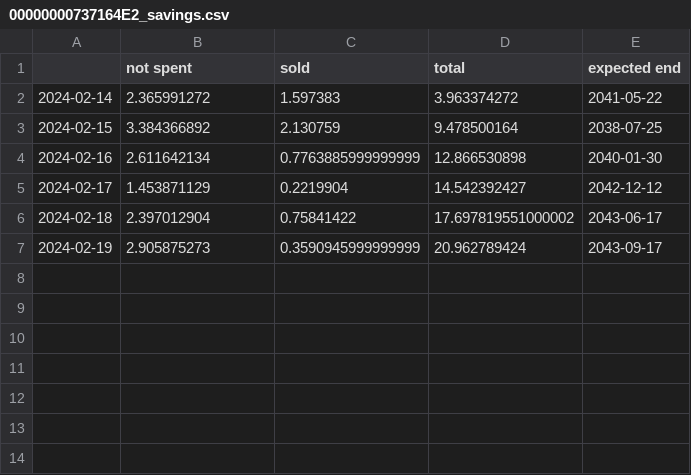
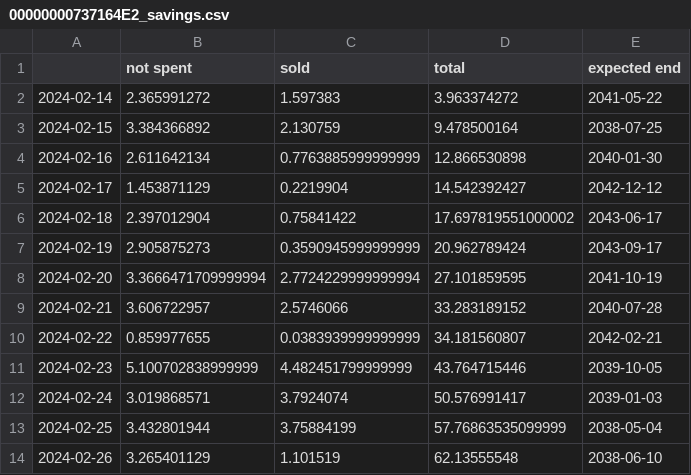
Before and after one commit to basegpu/solar-manager-plus, a CSV file: resources/00000000737164E2_savings.csv, drawn as a sheet.

Commit message:
update cached data

```diff
--- a/resources/00000000737164E2_savings.csv
+++ b/resources/00000000737164E2_savings.csv
@@ -7 +7,8 @@
 2024-02-19,2.905875273,0.3590945999999999,20.962789424,2043-09-17
+2024-02-20,3.3666471709999994,2.7724229999999994,27.101859595,2041-10-19
+2024-02-21,3.606722957,2.5746066,33.283189152,2040-07-28
+2024-02-22,0.859977655,0.0383939999999999,34.181560807,2042-02-21
+2024-02-23,5.100702838999999,4.482451799999999,43.764715446,2039-10-05
+2024-02-24,3.019868571,3.7924074,50.576991417,2039-01-03
+2024-02-25,3.432801944,3.75884199,57.76863535099999,2038-05-04
+2024-02-26,3.265401129,1.101519,62.13555548,2038-06-10
```
Also changed, not shown: 1 other file.
